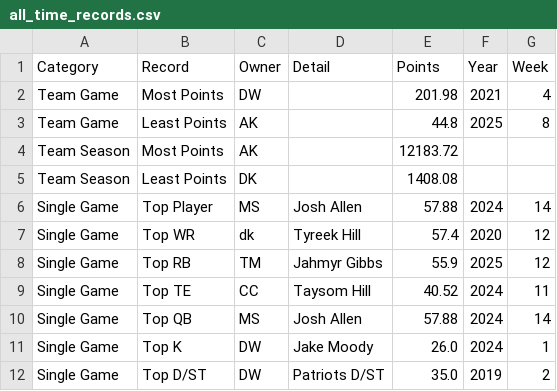
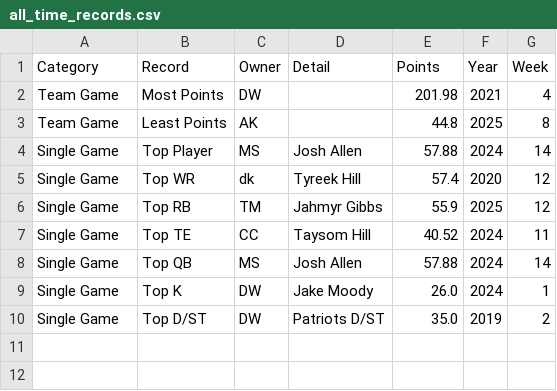
Before and after one commit to mswerli/who-dat-history, a CSV file: all_time_records.csv, drawn as a sheet; the diff names each change by its address in the sheet, - before the commit and + after, or states it on an @@ line.

```diff
--- a/all_time_records.csv
+++ b/all_time_records.csv
-row 4: Team Season | Most Points | AK |  | 12183.72
-row 5: Team Season | Least Points | DK |  | 1408.08
```
Also changed, not shown: 5 other files.
